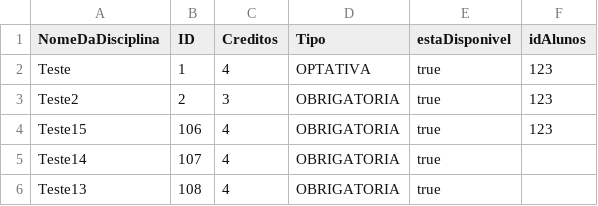
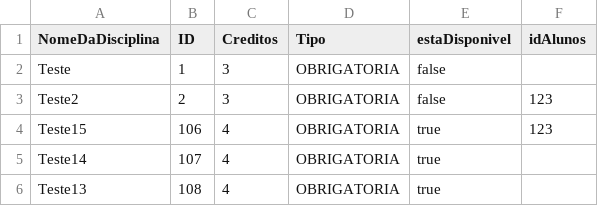
Before and after one commit to devglucas/lab_dev_01, a CSV file: code/Java/DB/Disciplinas.csv, drawn as a sheet.

```diff
--- a/code/Java/DB/Disciplinas.csv
+++ b/code/Java/DB/Disciplinas.csv
@@ -1,4 +1,4 @@
 NomeDaDisciplina,ID,Creditos,Tipo,estaDisponivel,idAlunos
-Teste,1,4,OPTATIVA,true,123
-Teste2,2,3,OBRIGATORIA,true,123
+Teste,1,3,OBRIGATORIA,false,
+Teste2,2,3,OBRIGATORIA,false,123
 Teste15,106,4,OBRIGATORIA,true,123
```
Also changed, not shown: 6 other files.
